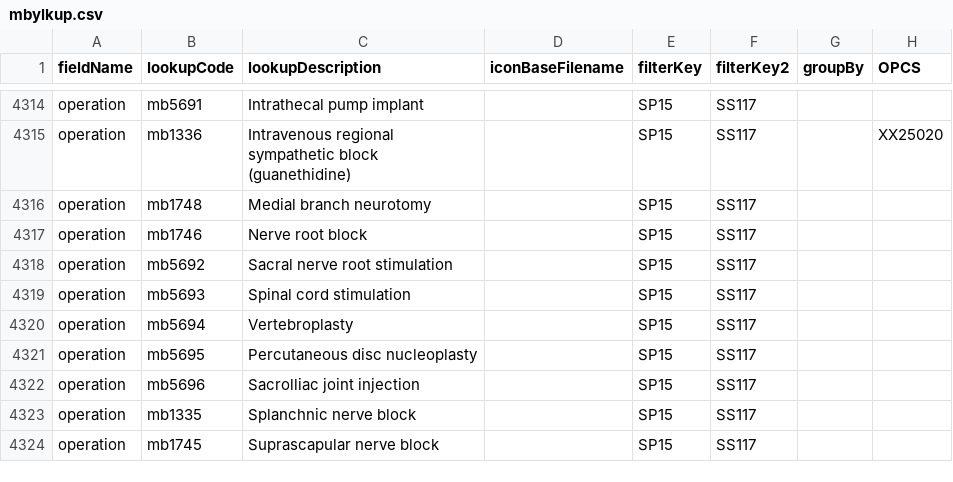
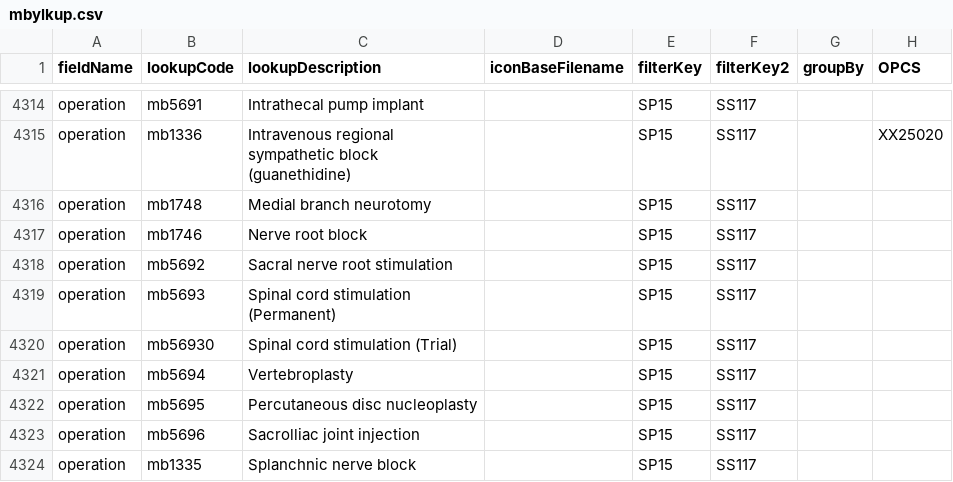
Before and after one commit to homepark/lkups, a CSV file: mbylkup.csv, drawn as a sheet; only a part is shown, gaps mark what is left out; the shorter side is filled out with more unchanged rows.

Commit message:
Update mbylkup.csv
Amended spinal cord stimulation

```diff
--- a/mbylkup.csv
+++ b/mbylkup.csv
@@ -4318,3 +4318,4 @@ operation,mb1746,Nerve root block,,SP15,SS117,,,
 operation,mb5692,Sacral nerve root stimulation,,SP15,SS117,,,
-operation,mb5693,Spinal cord stimulation,,SP15,SS117,,,
+operation,mb5693,Spinal cord stimulation (Permanent),,SP15,SS117,,,
+operation,mb56930,Spinal cord stimulation (Trial),,SP15,SS117,,,
 operation,mb5694,Vertebroplasty,,SP15,SS117,,,
```
